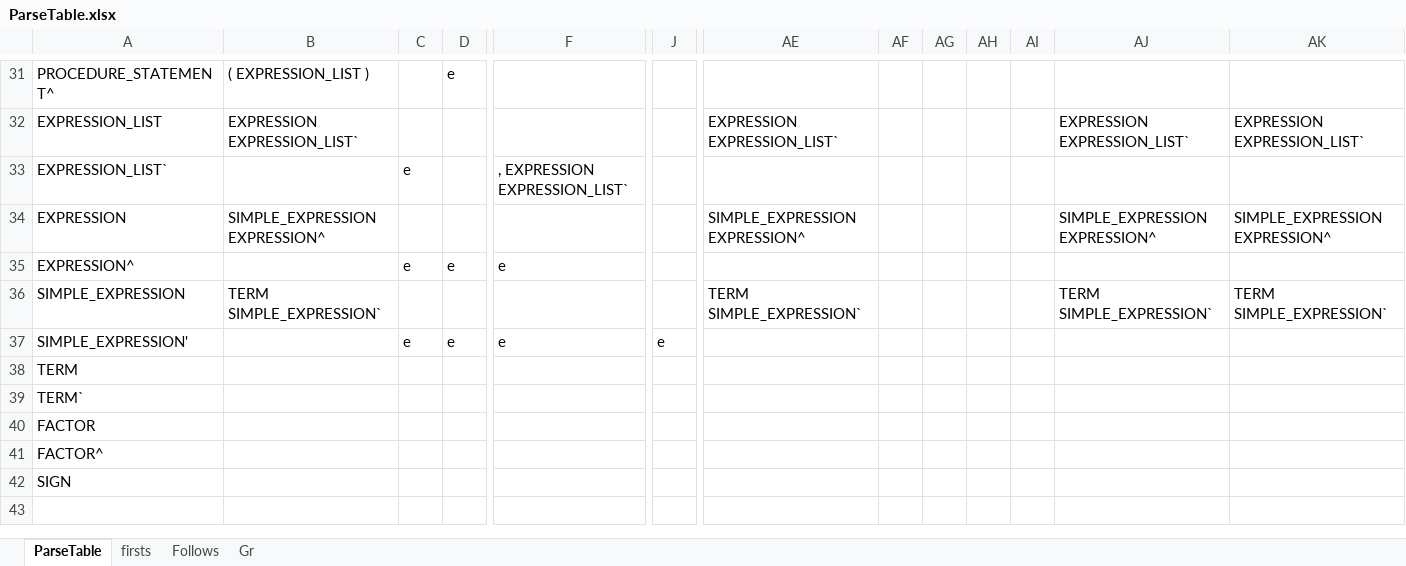
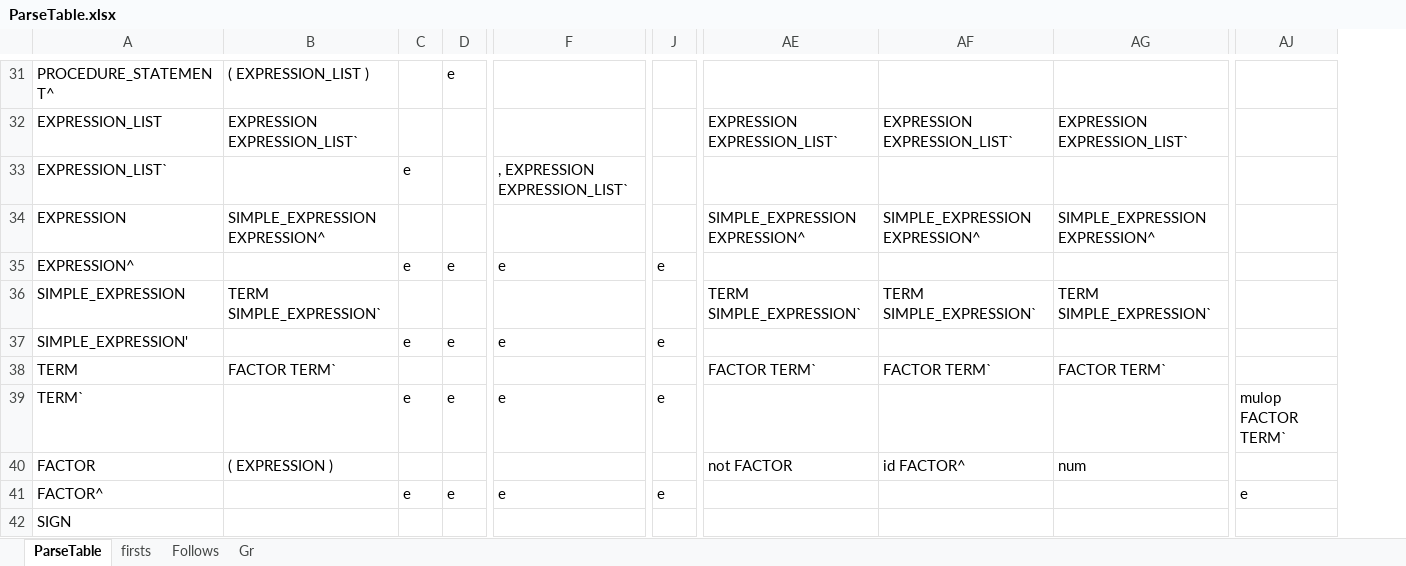
Before and after one commit to ekux44/compiler-front-end, an Excel workbook: doc/ParseTable.xlsx, sheet ParseTable, drawn as a sheet; only a part is shown, gaps mark what is left out; values as stored, in another font and other column widths than the file's, no borders; removed rows and columns are numbered as before the commit, all else as after; the diff covers the shown part only; the diff names each change by its address in the sheet, - before the commit and + after, or states it on an @@ line.

Commit message:
Finished parse table

```diff
--- a/doc/ParseTable.xlsx (sheet ParseTable)
+++ b/doc/ParseTable.xlsx (sheet ParseTable)
-column AF, empty
-column AG, empty
-column AH, empty
-column AI, empty
+column AJ, rows 39-41: mulop FACTOR TERM` |  | e
-J35: (empty)
+J35: e
-B38: (empty)
+B38: FACTOR TERM`
-AE38: (empty)
+AE38: FACTOR TERM`
-AF38: (empty)
+AF38: FACTOR TERM`
-AG38: (empty)
+AG38: FACTOR TERM`
-C39: (empty)
+C39: e
-D39: (empty)
+D39: e
-F39: (empty)
+F39: e
-J39: (empty)
+J39: e
-B40: (empty)
+B40: ( EXPRESSION )
-AE40: (empty)
+AE40: not FACTOR
-AF40: (empty)
+AF40: id FACTOR^
-AG40: (empty)
+AG40: num
-C41: (empty)
+C41: e
-D41: (empty)
+D41: e
-F41: (empty)
+F41: e
-J41: (empty)
+J41: e
```
Also changed, not shown: 15 edited cells elsewhere in this sheet.
